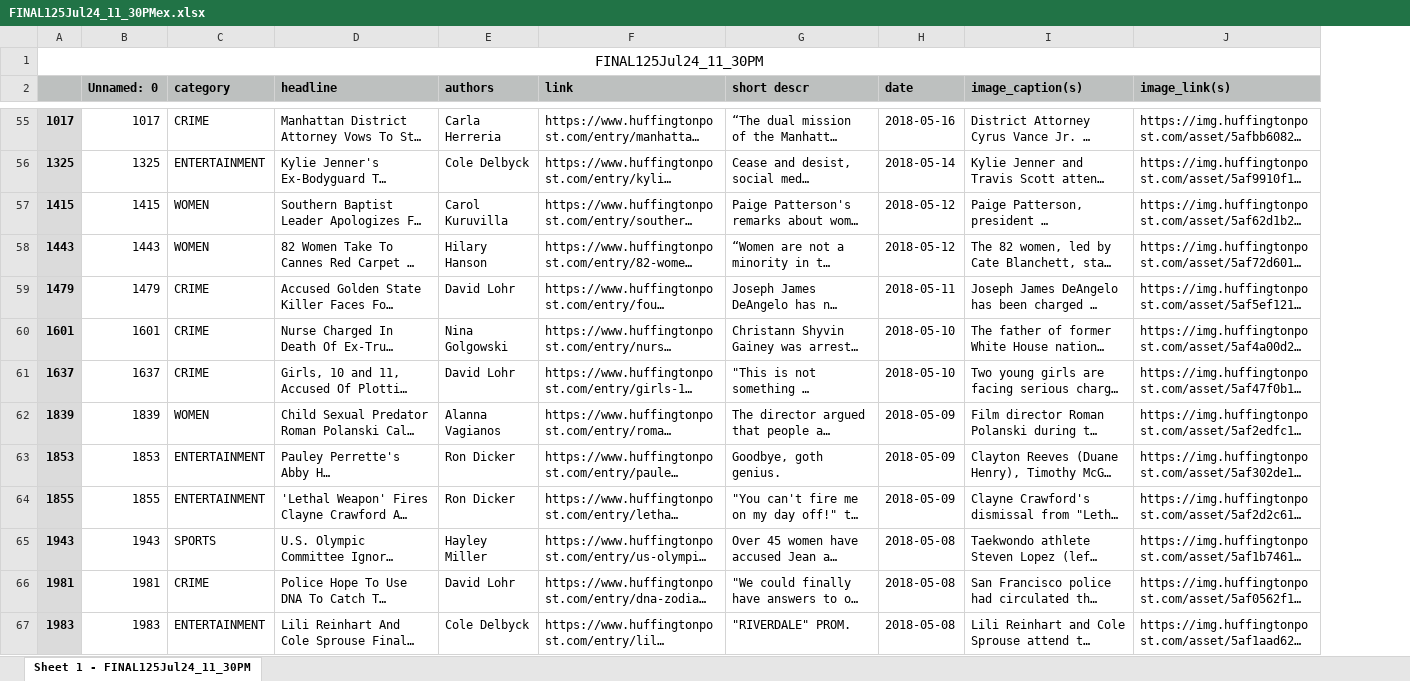
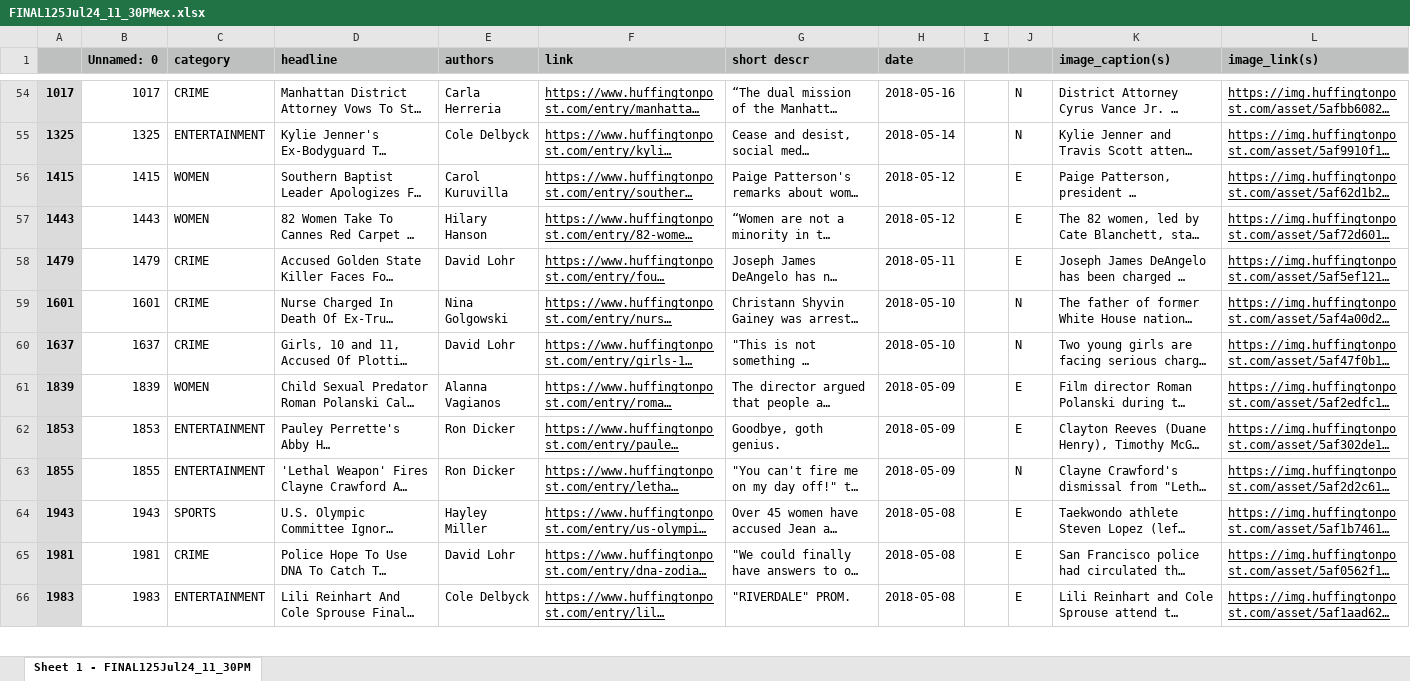
Before and after one commit to mittal2000/dissertation2022, an Excel workbook: FINAL125Jul24_11_30PMex.xlsx, sheet Sheet 1 - FINAL125Jul24_11_30PM, drawn as a sheet; only a part is shown, gaps mark what is left out; long unchanged cells end in …; values as stored, in another font and other column widths than the file's, no borders; charts and pictures not drawn; removed rows and columns are numbered as before the commit, all else as after; the diff covers the shown part only; the diff names each change by its address in the sheet, - before the commit and + after, or states it on an @@ line.

```diff
--- a/FINAL125Jul24_11_30PMex.xlsx (sheet Sheet 1 - FINAL125Jul24_11_30PM)
+++ b/FINAL125Jul24_11_30PMex.xlsx (sheet Sheet 1 - FINAL125Jul24_11_30PM)
+column I, empty
+column J, rows 54-66: N | N | E | E | E | N | N | E | E | N | E | E | E
-row 1: FINAL125Jul24_11_30PM
-F54:F66 underline: off
+F54:F66 underline: on
-L54:L66 underline: off
+L54:L66 underline: on
```
Also changed, not shown: 2 edited cells and cell formats elsewhere in this sheet, charts or pictures, 14 other files.
